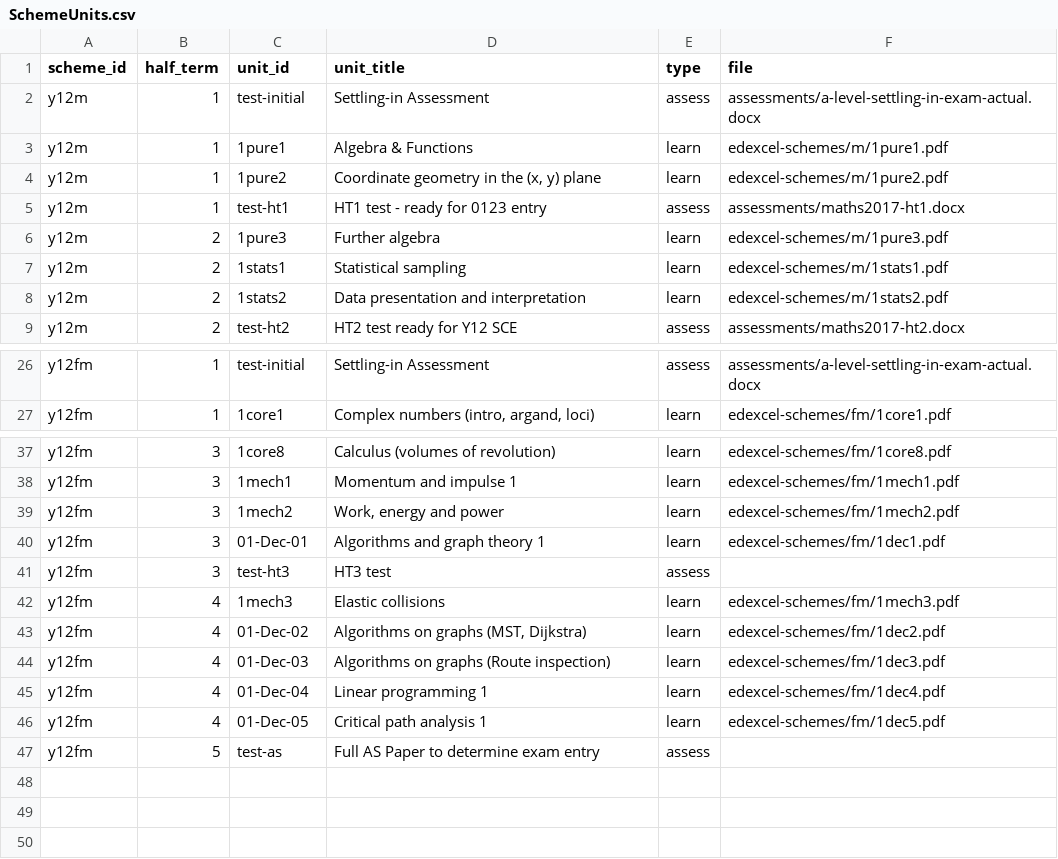
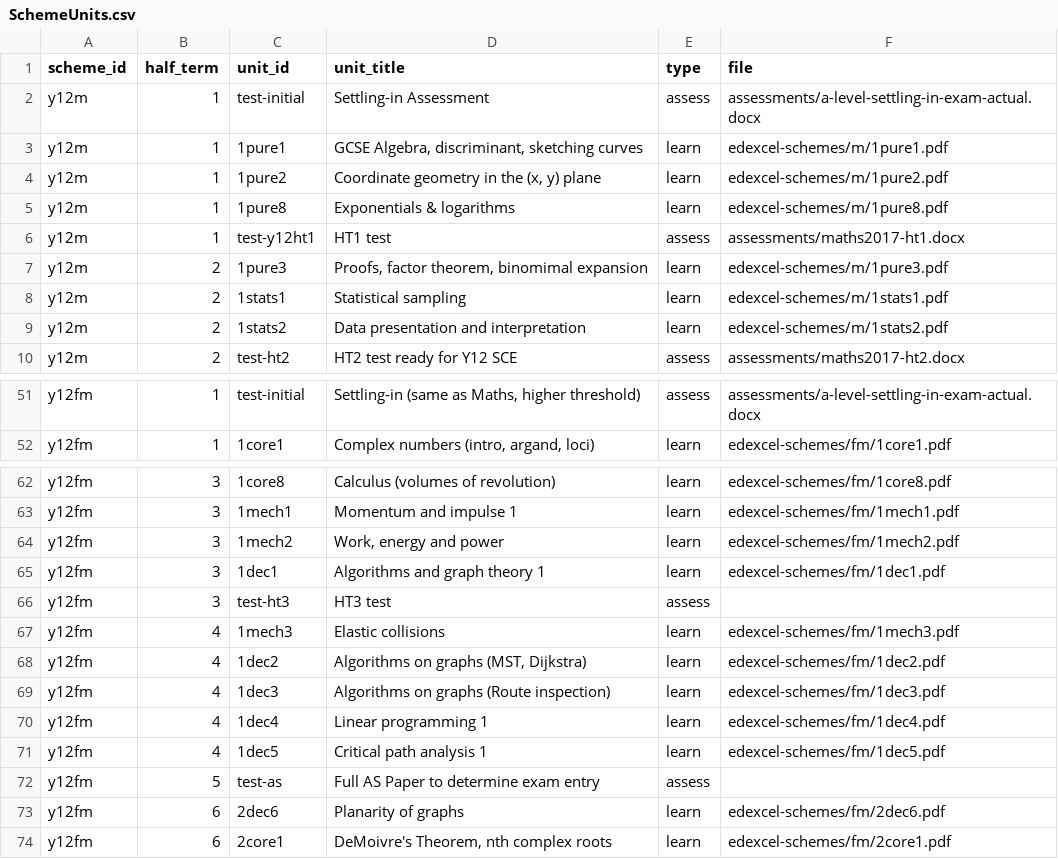
Before and after one commit to MrFelixU/ks5-edexcel, a CSV file: ks5-oink/config/SchemeUnits.csv, drawn as a sheet; only a part is shown, gaps mark what is left out; addresses are those after the commit; the diff covers the shown part only; the diff names each change by its address in the sheet, - before the commit and + after, or states it on an @@ line.

```diff
--- a/ks5-oink/config/SchemeUnits.csv
+++ b/ks5-oink/config/SchemeUnits.csv
-D3 (unit_title): Algebra & Functions
+D3 (unit_title): GCSE Algebra, discriminant, sketching curves
+row 5: y12m | 1 | 1pure8 | Exponentials & logarithms | learn | edexcel-schemes/m/1pure8.pdf
-C6 (unit_id): test-ht1
+C6 (unit_id): test-y12ht1
-D6 (unit_title): HT1 test - ready for 0123 entry
+D6 (unit_title): HT1 test
-D7 (unit_title): Further algebra
+D7 (unit_title): Proofs, factor theorem, binomimal expansion
-D51 (unit_title): Settling-in Assessment
+D51 (unit_title): Settling-in (same as Maths, higher threshold)
-C65 (unit_id): 01-Dec-01
+C65 (unit_id): 1dec1
-C68 (unit_id): 01-Dec-02
+C68 (unit_id): 1dec2
-C69 (unit_id): 01-Dec-03
+C69 (unit_id): 1dec3
-C70 (unit_id): 01-Dec-04
+C70 (unit_id): 1dec4
-C71 (unit_id): 01-Dec-05
+C71 (unit_id): 1dec5
+row 73: y12fm | 6 | 2dec6 | Planarity of graphs | learn | edexcel-schemes/fm/2dec6.pdf
+row 74: y12fm | 6 | 2core1 | DeMoivre's Theorem, nth complex roots | learn | edexcel-schemes/fm/2core1.pdf
```
Also changed, not shown: 25 added rows, 1 removed row and 3 edited cells elsewhere in this file.
